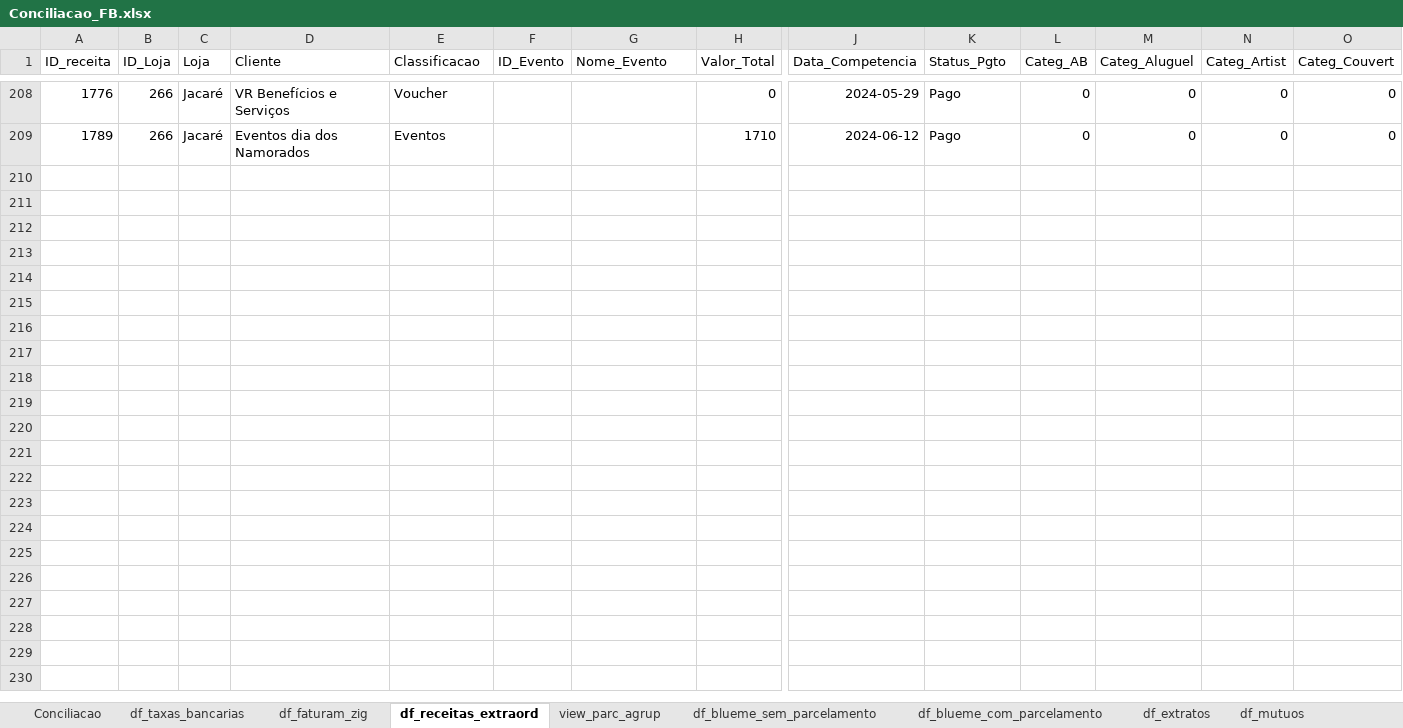
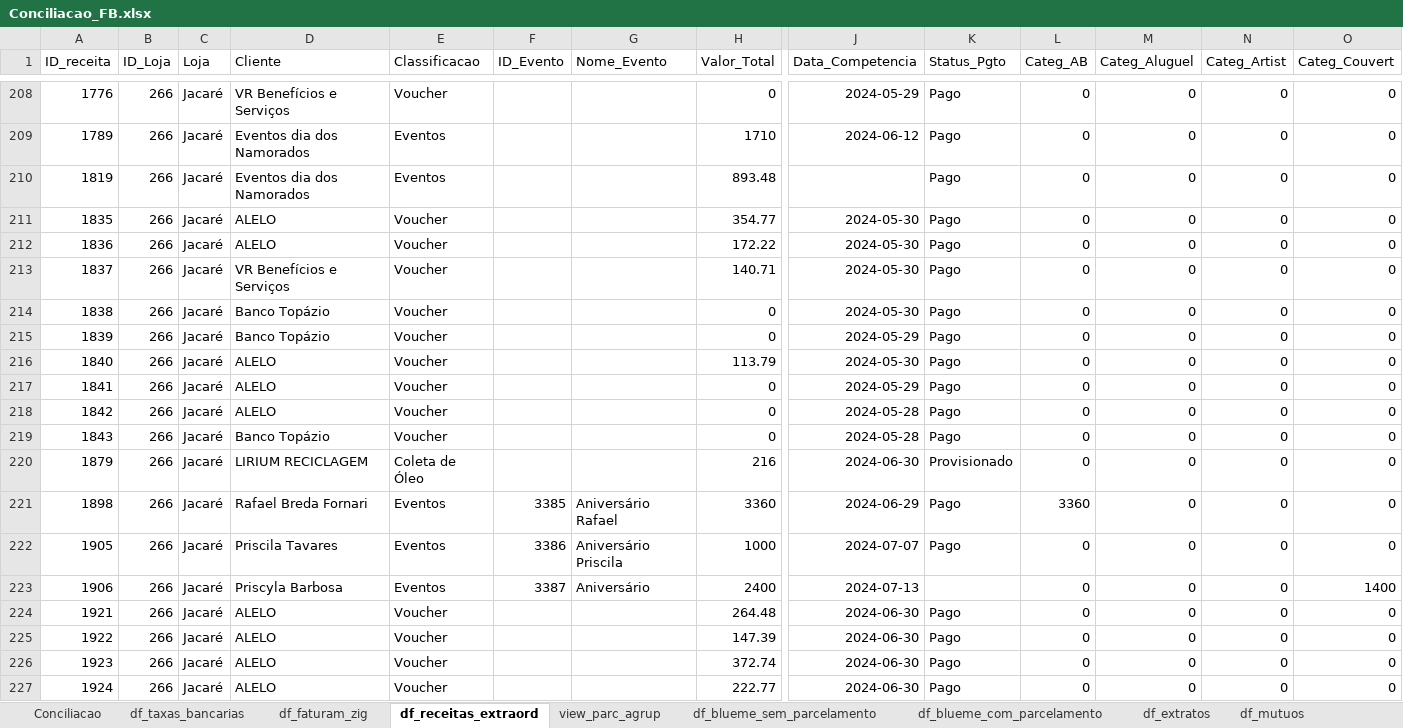
Before and after one commit to gabrielcunha91/fluxo-caixa-fb, an Excel workbook: Conciliacao_FB.xlsx, sheet df_receitas_extraord, drawn as a sheet; only a part is shown, gaps mark what is left out; values as stored, in another font and other column widths than the file's, no borders; rows hold the shown columns only; the diff covers the shown part only; the diff names each change by its address in the sheet, - before the commit and + after, or states it on an @@ line.

```diff
--- a/Conciliacao_FB.xlsx (sheet df_receitas_extraord)
+++ b/Conciliacao_FB.xlsx (sheet df_receitas_extraord)
+row 210: 1819 | 266 | Jacaré | Eventos dia dos Namorados | Eventos |  |  | 893.48 |  | Pago | 0 | 0 | 0 | 0
+row 211: 1835 | 266 | Jacaré | ALELO | Voucher |  |  | 354.77 | 2024-05-30 | Pago | 0 | 0 | 0 | 0
+row 212: 1836 | 266 | Jacaré | ALELO | Voucher |  |  | 172.22 | 2024-05-30 | Pago | 0 | 0 | 0 | 0
+row 213: 1837 | 266 | Jacaré | VR Benefícios e Serviços | Voucher |  |  | 140.71 | 2024-05-30 | Pago | 0 | 0 | 0 | 0
+row 214: 1838 | 266 | Jacaré | Banco Topázio | Voucher |  |  | 0 | 2024-05-30 | Pago | 0 | 0 | 0 | 0
+row 215: 1839 | 266 | Jacaré | Banco Topázio | Voucher |  |  | 0 | 2024-05-29 | Pago | 0 | 0 | 0 | 0
+row 216: 1840 | 266 | Jacaré | ALELO | Voucher |  |  | 113.79 | 2024-05-30 | Pago | 0 | 0 | 0 | 0
+row 217: 1841 | 266 | Jacaré | ALELO | Voucher |  |  | 0 | 2024-05-29 | Pago | 0 | 0 | 0 | 0
+row 218: 1842 | 266 | Jacaré | ALELO | Voucher |  |  | 0 | 2024-05-28 | Pago | 0 | 0 | 0 | 0
+row 219: 1843 | 266 | Jacaré | Banco Topázio | Voucher |  |  | 0 | 2024-05-28 | Pago | 0 | 0 | 0 | 0
+row 220: 1879 | 266 | Jacaré | LIRIUM RECICLAGEM | Coleta de Óleo |  |  | 216 | 2024-06-30 | Provisionado | 0 | 0 | 0 | 0
+row 221: 1898 | 266 | Jacaré | Rafael Breda Fornari | Eventos | 3385 | Aniversário Rafael | 3360 | 2024-06-29 | Pago | 3360 | 0 | 0 | 0
+row 222: 1905 | 266 | Jacaré | Priscila Tavares | Eventos | 3386 | Aniversário Priscila | 1000 | 2024-07-07 | Pago | 0 | 0 | 0 | 0
+row 223: 1906 | 266 | Jacaré | Priscyla Barbosa | Eventos | 3387 | Aniversário | 2400 | 2024-07-13 |  | 0 | 0 | 0 | 1400
+row 224: 1921 | 266 | Jacaré | ALELO | Voucher |  |  | 264.48 | 2024-06-30 | Pago | 0 | 0 | 0 | 0
+row 225: 1922 | 266 | Jacaré | ALELO | Voucher |  |  | 147.39 | 2024-06-30 | Pago | 0 | 0 | 0 | 0
+row 226: 1923 | 266 | Jacaré | ALELO | Voucher |  |  | 372.74 | 2024-06-30 | Pago | 0 | 0 | 0 | 0
+row 227: 1924 | 266 | Jacaré | ALELO | Voucher |  |  | 222.77 | 2024-06-30 | Pago | 0 | 0 | 0 | 0
```
Also changed, not shown: 8 added rows and 10 edited cells elsewhere in this sheet, sheet df_blueme_sem_parcelamento, sheet df_extratos, sheet Conciliacao, sheet df_mutuos, sheet df_faturam_zig, sheet df_blueme_com_parcelamento, 2 more sheets, hidden cells.
